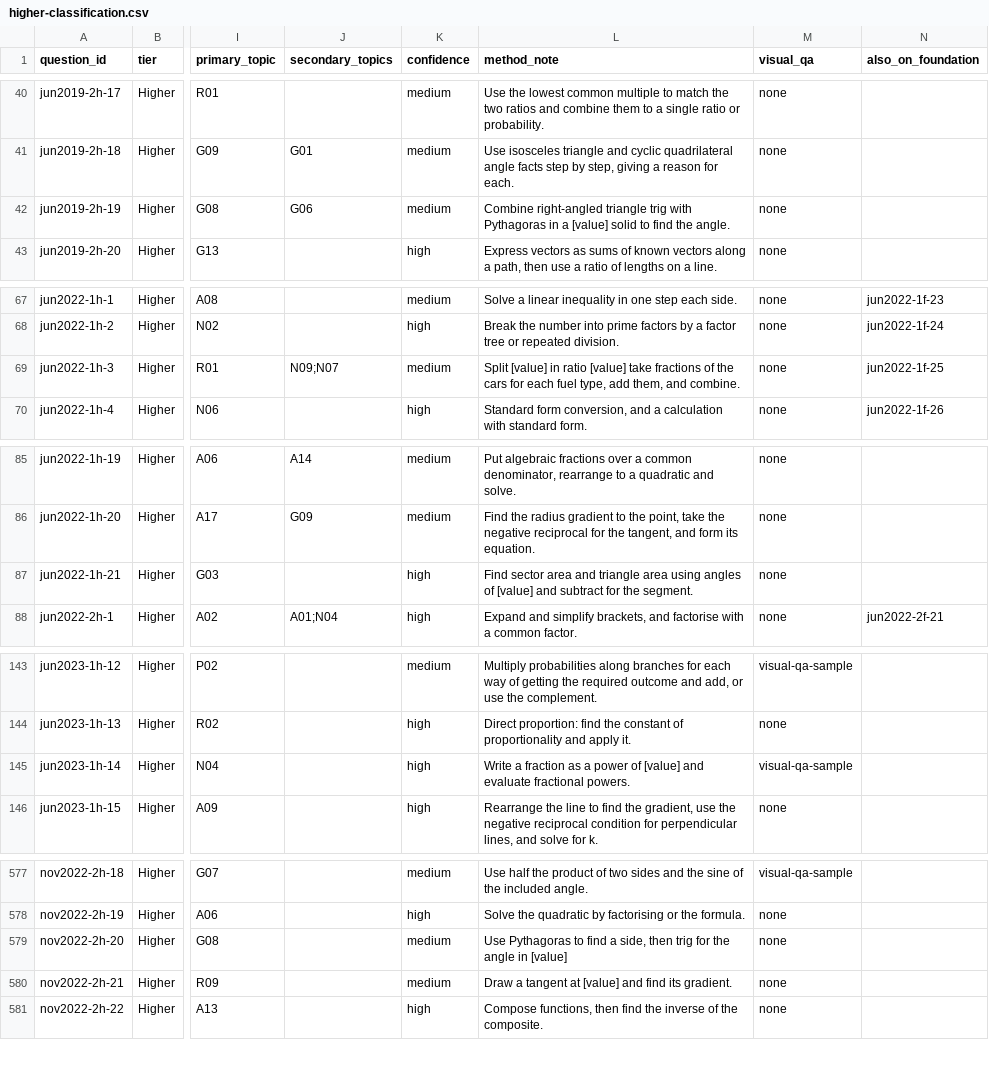
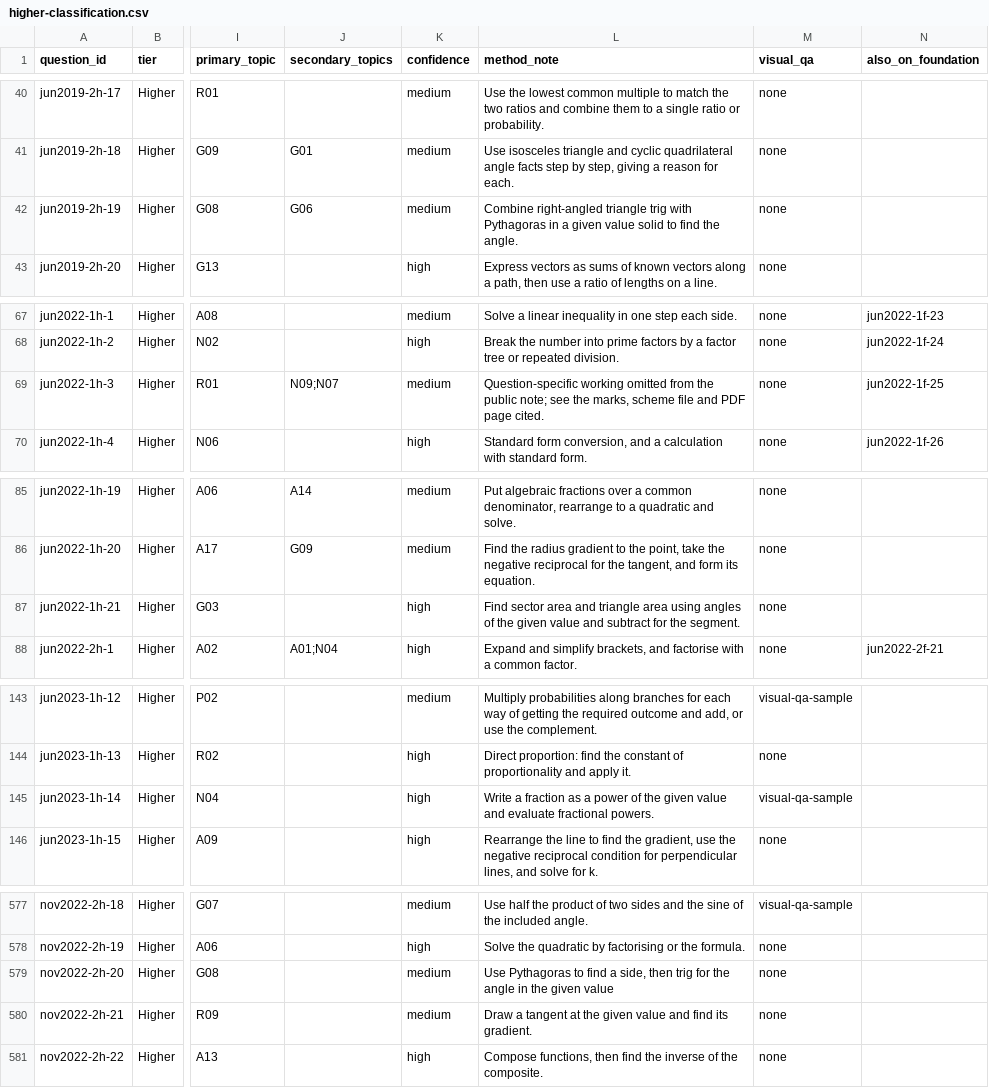
Before and after one commit to tanyoganand-ops/edexcel-gcse-maths-1ma1-question-bank-index, a CSV file: docs/higher-classification.csv, drawn as a sheet; only a part is shown, gaps mark what is left out; the diff covers the shown part only; the diff names each change by its address in the sheet, - before the commit and + after, or states it on an @@ line.

Commit message:
Update templates, gaps and note CSVs

```diff
--- a/docs/higher-classification.csv
+++ b/docs/higher-classification.csv
-L42 (method_note): …in a [value] solid to…
+L42 (method_note): …in a given value solid to…
-L69 (method_note): Split [value] in ratio [value] take fractions of the cars for each fuel type, add them, and combine.
+L69 (method_note): Question-specific working omitted from the public note; see the marks, scheme file and PDF page cited.
-L87 (method_note): …angles of [value] and subtract…
+L87 (method_note): …angles of the given value and subtract…
-L145 (method_note): …power of [value] and evaluate…
+L145 (method_note): …power of the given value and evaluate…
-L579 (method_note): …angle in [value]
+L579 (method_note): …angle in the given value
-L580 (method_note): …tangent at [value] and find…
+L580 (method_note): …tangent at the given value and find…
```
Also changed, not shown: 23 edited cells elsewhere in this file, 7 other files.
